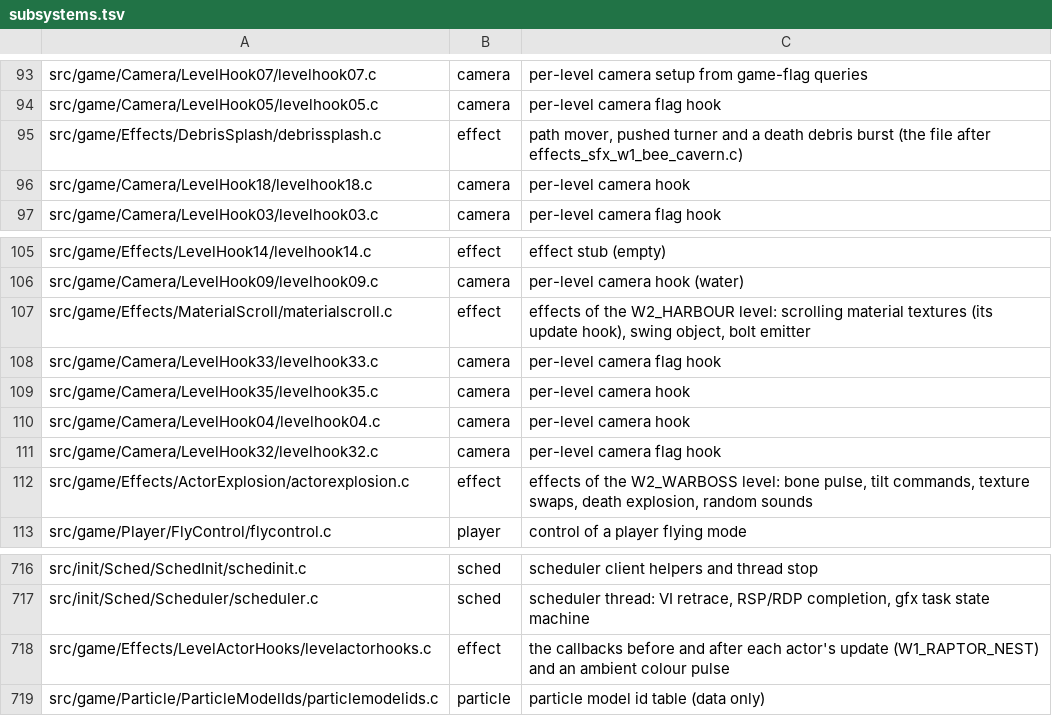
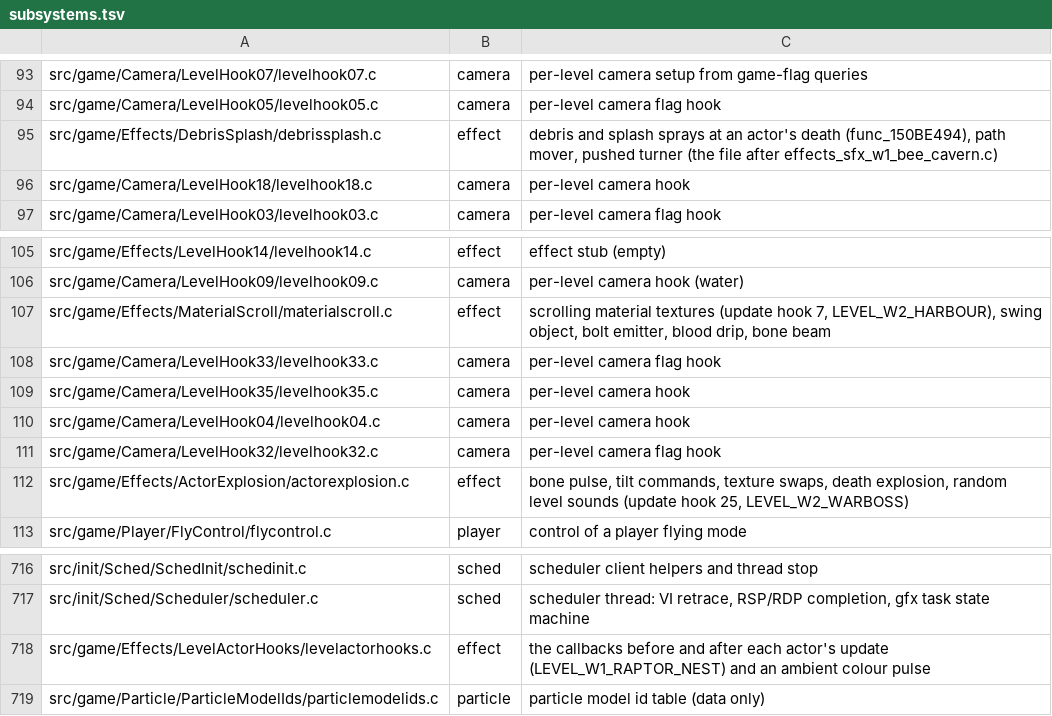
Before and after one commit to sholdee/conker-decomp, a TSV file: tools/subsystems.tsv, drawn as a sheet; only a part is shown, gaps mark what is left out.

```diff
--- a/tools/subsystems.tsv
+++ b/tools/subsystems.tsv
@@ -94,3 +94,3 @@ src/game/Camera/LevelHook07/levelhook07.c	camera	per-level camera setup from gam
 src/game/Camera/LevelHook05/levelhook05.c	camera	per-level camera flag hook
-src/game/Effects/DebrisSplash/debrissplash.c	effect	path mover, pushed turner and a death debris burst (the file after effects_sfx_w1_bee_cavern.c)
+src/game/Effects/DebrisSplash/debrissplash.c	effect	debris and splash sprays at an actor's death (func_150BE494), path mover, pushed turner (the file after effects_sfx_w1_bee_cavern.c)
 src/game/Camera/LevelHook18/levelhook18.c	camera	per-level camera hook
@@ -106,3 +106,3 @@ src/game/Effects/LevelHook14/levelhook14.c	effect	effect stub (empty)
 src/game/Camera/LevelHook09/levelhook09.c	camera	per-level camera hook (water)
-src/game/Effects/MaterialScroll/materialscroll.c	effect	effects of the W2_HARBOUR level: scrolling material textures (its update hook), swing object, bolt emitter
+src/game/Effects/MaterialScroll/materialscroll.c	effect	scrolling material textures (update hook 7, LEVEL_W2_HARBOUR), swing object, bolt emitter, blood drip, bone beam
 src/game/Camera/LevelHook33/levelhook33.c	camera	per-level camera flag hook
@@ -111,3 +111,3 @@ src/game/Camera/LevelHook04/levelhook04.c	camera	per-level camera hook
 src/game/Camera/LevelHook32/levelhook32.c	camera	per-level camera flag hook
-src/game/Effects/ActorExplosion/actorexplosion.c	effect	effects of the W2_WARBOSS level: bone pulse, tilt commands, texture swaps, death explosion, random sounds
+src/game/Effects/ActorExplosion/actorexplosion.c	effect	bone pulse, tilt commands, texture swaps, death explosion, random level sounds (update hook 25, LEVEL_W2_WARBOSS)
 src/game/Player/FlyControl/flycontrol.c	player	control of a player flying mode
@@ -717,3 +717,3 @@ src/init/Sched/SchedInit/schedinit.c	sched	scheduler client helpers and thread s
 src/init/Sched/Scheduler/scheduler.c	sched	scheduler thread: VI retrace, RSP/RDP completion, gfx task state machine
-src/game/Effects/LevelActorHooks/levelactorhooks.c	effect	the callbacks before and after each actor's update (W1_RAPTOR_NEST) and an ambient colour pulse
+src/game/Effects/LevelActorHooks/levelactorhooks.c	effect	the callbacks before and after each actor's update (LEVEL_W1_RAPTOR_NEST) and an ambient colour pulse
 src/game/Particle/ParticleModelIds/particlemodelids.c	particle	particle model id table (data only)
```
Also changed, not shown: 4 other files.
